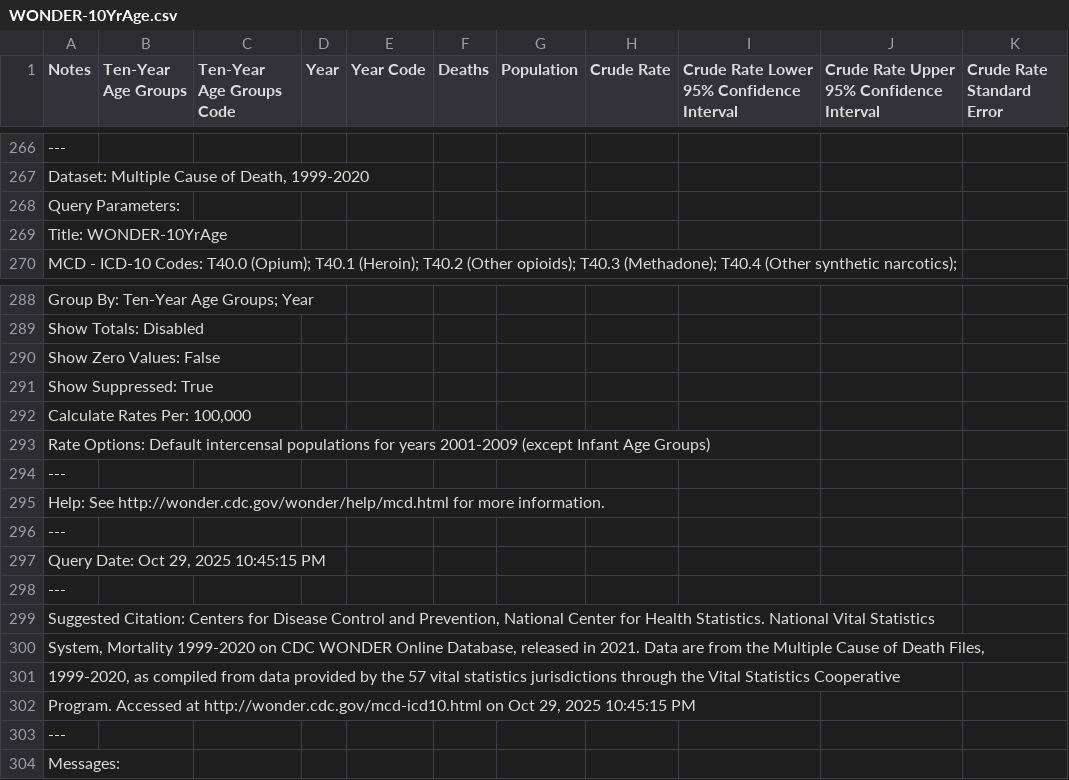
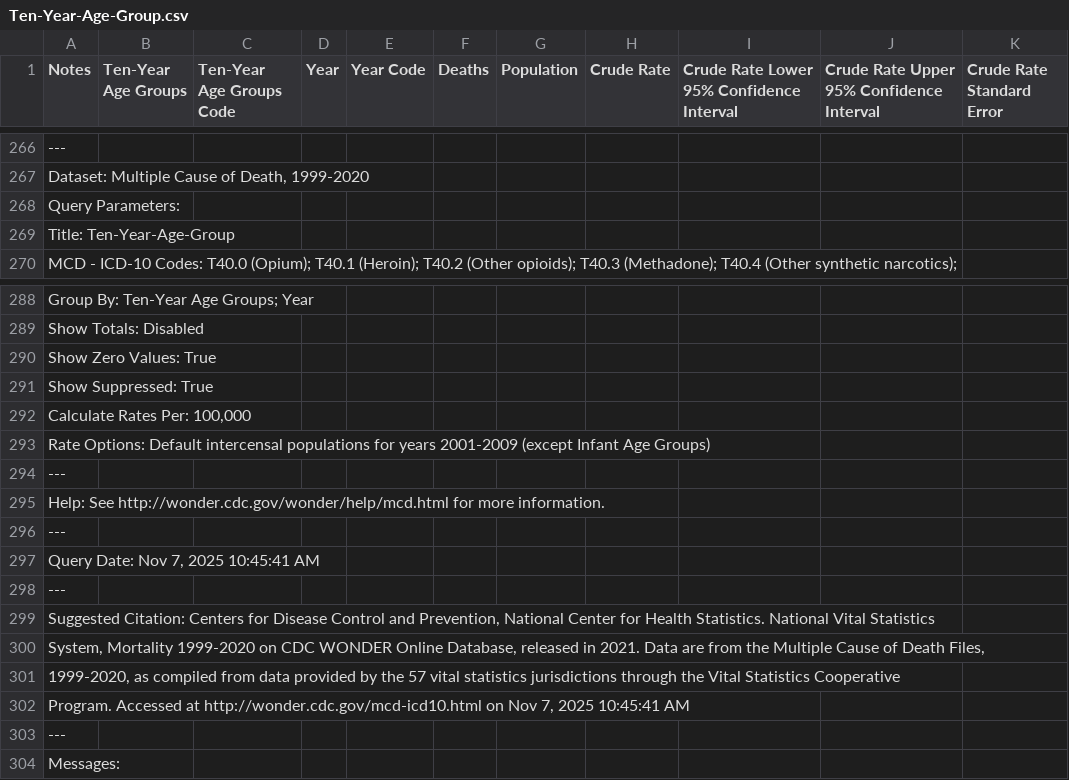
Before and after one commit to RobinZhan02/Adjusting-Mortality-Curves-for-Rising-Opioid-Related-Deaths, a CSV file: data/eda/Ten-Year-Age-Group.csv (was data/eda/WONDER-10YrAge.csv), drawn as a sheet; only a part is shown, gaps mark what is left out.

```diff
--- a/data/eda/WONDER-10YrAge.csv
+++ b/data/eda/Ten-Year-Age-Group.csv
@@ -268,3 +268,3 @@
 "Query Parameters:"
-"Title: WONDER-10YrAge"
+"Title: Ten-Year-Age-Group"
 "MCD - ICD-10 Codes: T40.0 (Opium); T40.1 (Heroin); T40.2 (Other opioids); T40.3 (Methadone); T40.4 (Other synthetic narcotics);"
@@ -289,3 +289,3 @@
 "Show Totals: Disabled"
-"Show Zero Values: False"
+"Show Zero Values: True"
 "Show Suppressed: True"
@@ -296,3 +296,3 @@
 "---"
-"Query Date: Oct 29, 2025 10:45:15 PM"
+"Query Date: Nov 7, 2025 10:45:41 AM"
 "---"
@@ -301,3 +301,3 @@
 "1999-2020, as compiled from data provided by the 57 vital statistics jurisdictions through the Vital Statistics Cooperative"
-"Program. Accessed at http://wonder.cdc.gov/mcd-icd10.html on Oct 29, 2025 10:45:15 PM"
+"Program. Accessed at http://wonder.cdc.gov/mcd-icd10.html on Nov 7, 2025 10:45:41 AM"
 "---"
```
Also changed, not shown: data/eda/Five-Year-Age-Group.csv, data/eda/Sex.csv, 16 other files.
